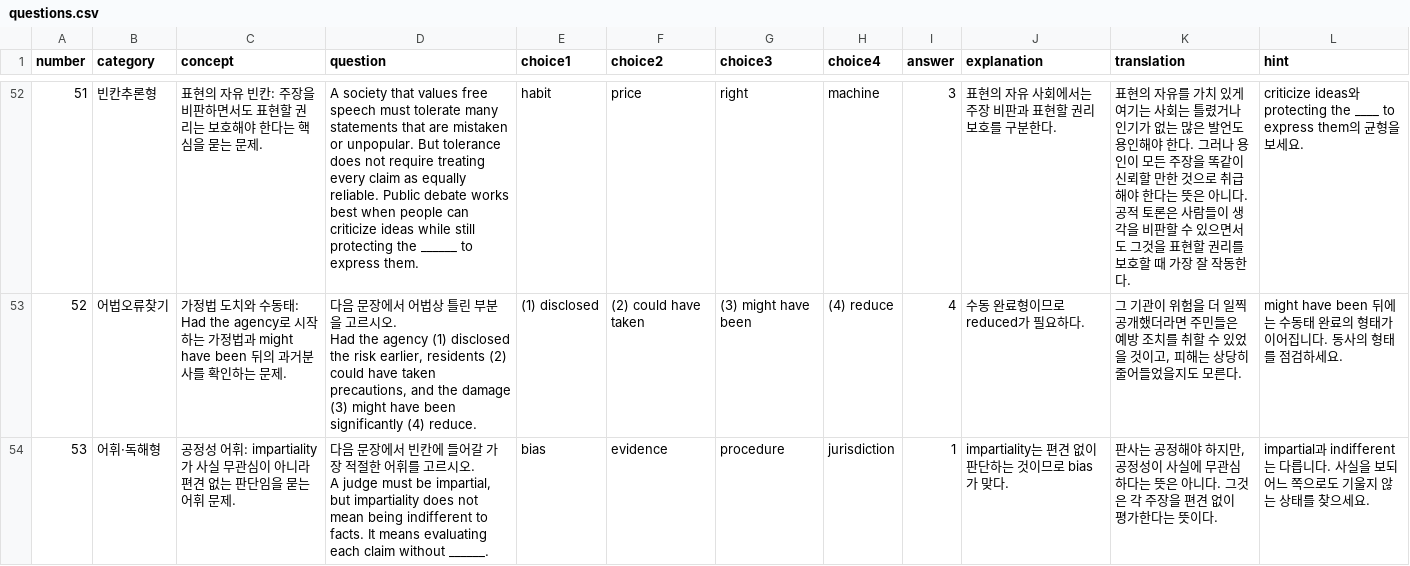
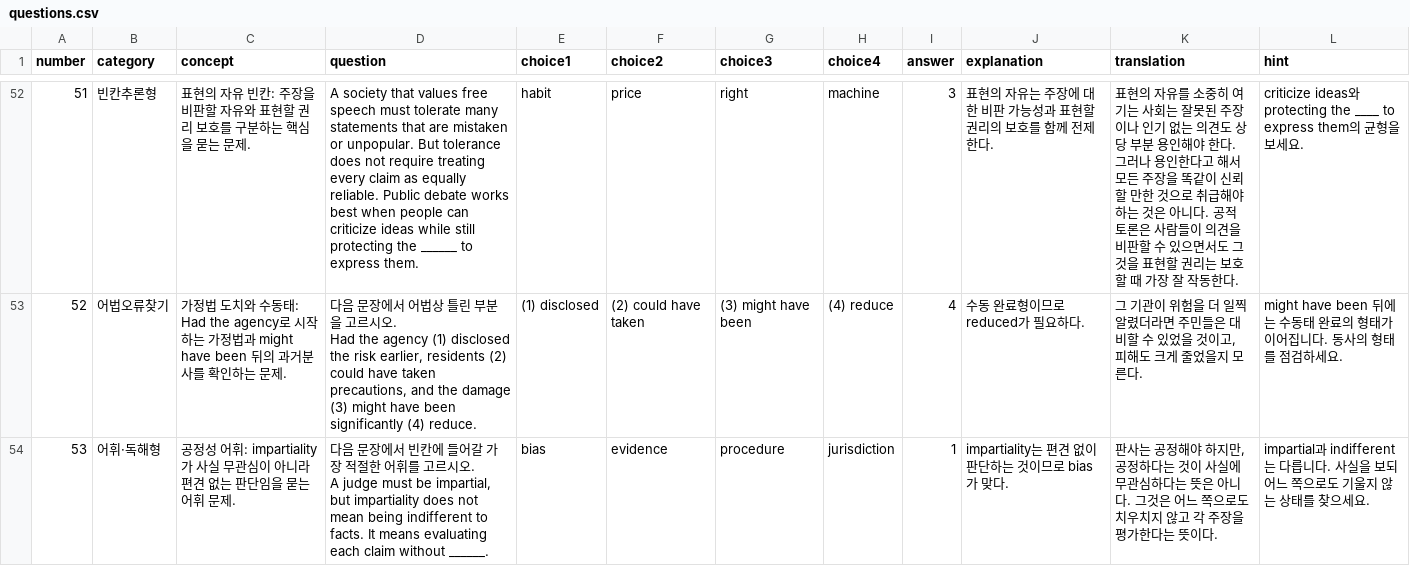
Before and after one commit to davidhor2026/court-english-practical-quiz, a CSV file: questions.csv, drawn as a sheet; only a part is shown, gaps mark what is left out; the diff covers the shown part only; the diff names each change by its address in the sheet, - before the commit and + after, or states it on an @@ line.

```diff
--- a/questions.csv
+++ b/questions.csv
-C52 (concept): …을 비판하면서도 표현할 권리는 보호해야 한다는 핵심…
+C52 (concept): …을 비판할 자유와 표현할 권리 보호를 구분하는 핵심…
-J52 (explanation): 표현의 자유 사회에서는 주장 비판과 표현할 권리 보호를 구분한다.
+J52 (explanation): 표현의 자유는 주장에 대한 비판 가능성과 표현할 권리의 보호를 함께 전제한다.
-K52 (translation): …자유를 가치 있게 여기는 사회는 틀렸거나 인기가 없는 많은 발언도 용인해야 한다. 그러나 용인이 모든 주장을 똑같이 신뢰할 만한 것으로 취급해야 한다는 뜻은 아니다. 공적 토론은 사람들이 생각을 비판할 수 있으면서도 그것을 표현할 권리를 보호할…
+K52 (translation): …자유를 소중히 여기는 사회는 잘못된 주장이나 인기 없는 의견도 상당 부분 용인해야 한다. 그러나 용인한다고 해서 모든 주장을 똑같이 신뢰할 만한 것으로 취급해야 하는 것은 아니다. 공적 토론은 사람들이 의견을 비판할 수 있으면서도 그것을 표현할 권리는 보호할…
-K53 (translation): …일찍 공개했더라면 주민들은 예방 조치를 취할 수 있었을 것이고, 피해는 상당히 줄어들었을지도 모른다…
+K53 (translation): …일찍 알렸더라면 주민들은 대비할 수 있었을 것이고, 피해도 크게 줄었을지 모른다…
-K54 (translation): …만, 공정성이 사실에 무관심하다는 뜻은 아니다. 그것은 각 주장을 편견 없이 평가한…
+K54 (translation): …만, 공정하다는 것이 사실에 무관심하다는 뜻은 아니다. 그것은 어느 쪽으로도 치우치지 않고 각 주장을 평가한…
```
Also changed, not shown: 107 edited cells elsewhere in this file.
